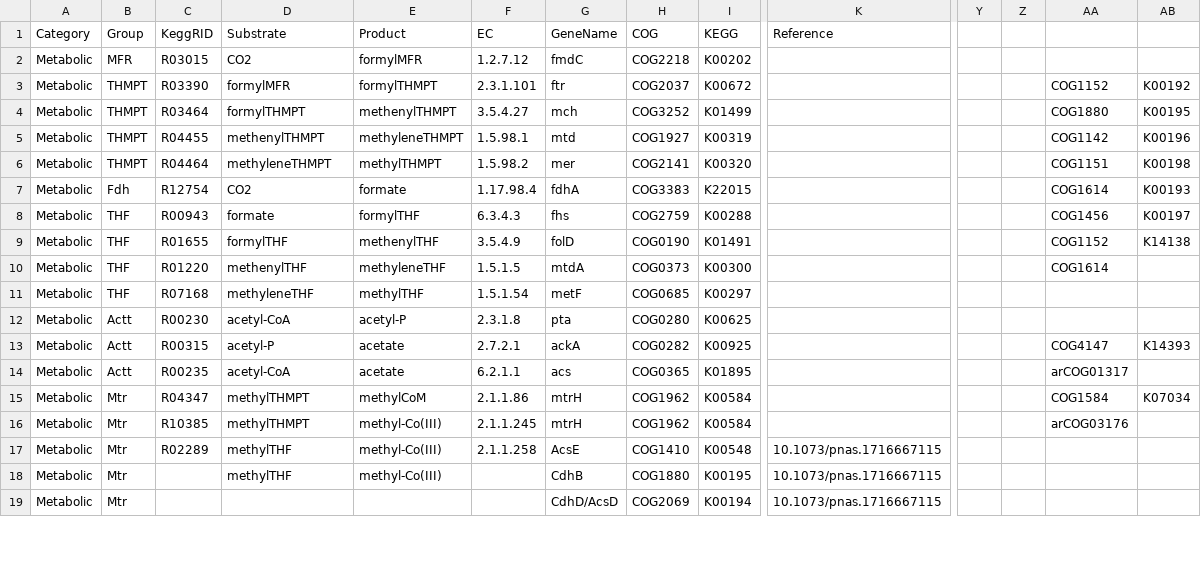
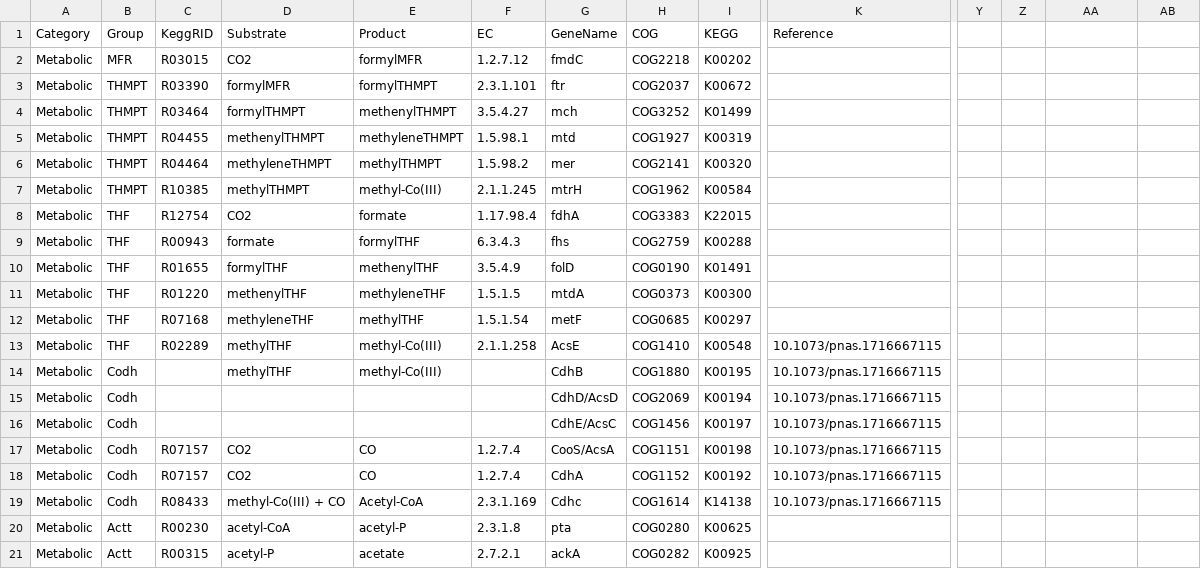
Before and after one commit to Philipgdv/Methylotrophy, a CSV file: Data/input/AllWLPGenes.csv, drawn as a sheet; only a part is shown, gaps mark what is left out; removed rows and columns are numbered as before the commit, all else as after; rows hold the shown columns only; the diff covers the shown part only; the diff names each change by its address in the sheet, - before the commit and + after, or states it on an @@ line.

Commit message:
GeneSelection
Add Acka and pta again and rerun both scripts for figure 2

```diff
--- a/Data/input/AllWLPGenes.csv
+++ b/Data/input/AllWLPGenes.csv
-AA3: COG1152
+AA3: (empty)
-AB3: K00192
+AB3: (empty)
-AA4: COG1880
+AA4: (empty)
-AB4: K00195
+AB4: (empty)
-AA5: COG1142
+AA5: (empty)
-AB5: K00196
+AB5: (empty)
-AA6: COG1151
+AA6: (empty)
-AB6: K00198
+AB6: (empty)
+row 7: Metabolic | THMPT | R10385 | methylTHMPT | methyl-Co(III) | 2.1.1.245 | mtrH | COG1962 | K00584
-B8 (Group): Fdh
+B8 (Group): THF
-AA8: COG1614
+AA8: (empty)
-AB8: K00193
+AB8: (empty)
-AA9: COG1456
+AA9: (empty)
-AB9: K00197
+AB9: (empty)
-AA10: COG1152
+AA10: (empty)
-AB10: K14138
+AB10: (empty)
-AA11: COG1614
+AA11: (empty)
+row 13: Metabolic | THF | R02289 | methylTHF | methyl-Co(III) | 2.1.1.258 | AcsE | COG1410 | K00548 | 10.1073/pnas.1716667115
+row 14: Metabolic | Codh |  | methylTHF | methyl-Co(III) |  | CdhB | COG1880 | K00195 | 10.1073/pnas.1716667115
+row 15: Metabolic | Codh |  |  |  |  | CdhD/AcsD | COG2069 | K00194 | 10.1073/pnas.1716667115
+row 16: Metabolic | Codh |  |  |  |  | CdhE/AcsC | COG1456 | K00197 | 10.1073/pnas.1716667115
+row 17: Metabolic | Codh | R07157 | CO2 | CO | 1.2.7.4 | CooS/AcsA | COG1151 | K00198 | 10.1073/pnas.1716667115
@@ row 22 moved to row 18: Metabolic @@
+row 19: Metabolic | Codh | R08433 | methyl-Co(III) + CO | Acetyl-CoA | 2.3.1.169 | Cdhc | COG1614 | K14138 | 10.1073/pnas.1716667115
-AA21: COG4147
+AA21: (empty)
-AB21: K14393
+AB21: (empty)
-row 14: Metabolic | Actt | R00235 | acetyl-CoA | acetate | 6.2.1.1 | acs | COG0365 | K01895 |  |  |  | arCOG01317
-row 15: Metabolic | Mtr | R04347 | methylTHMPT | methylCoM | 2.1.1.86 | mtrH | COG1962 | K00584 |  |  |  | COG1584 | K07034
-row 16: Metabolic | Mtr | R10385 | methylTHMPT | methyl-Co(III) | 2.1.1.245 | mtrH | COG1962 | K00584 |  |  |  | arCOG03176
-row 17: Metabolic | Mtr | R02289 | methylTHF | methyl-Co(III) | 2.1.1.258 | AcsE | COG1410 | K00548 | 10.1073/pnas.1716667115
-row 18: Metabolic | Mtr |  | methylTHF | methyl-Co(III) |  | CdhB | COG1880 | K00195 | 10.1073/pnas.1716667115
-row 19: Metabolic | Mtr |  |  |  |  | CdhD/AcsD | COG2069 | K00194 | 10.1073/pnas.1716667115
```
Also changed, not shown: 3 removed rows elsewhere in this file, Data/input/ProposedClassification.csv, 5 other files.
